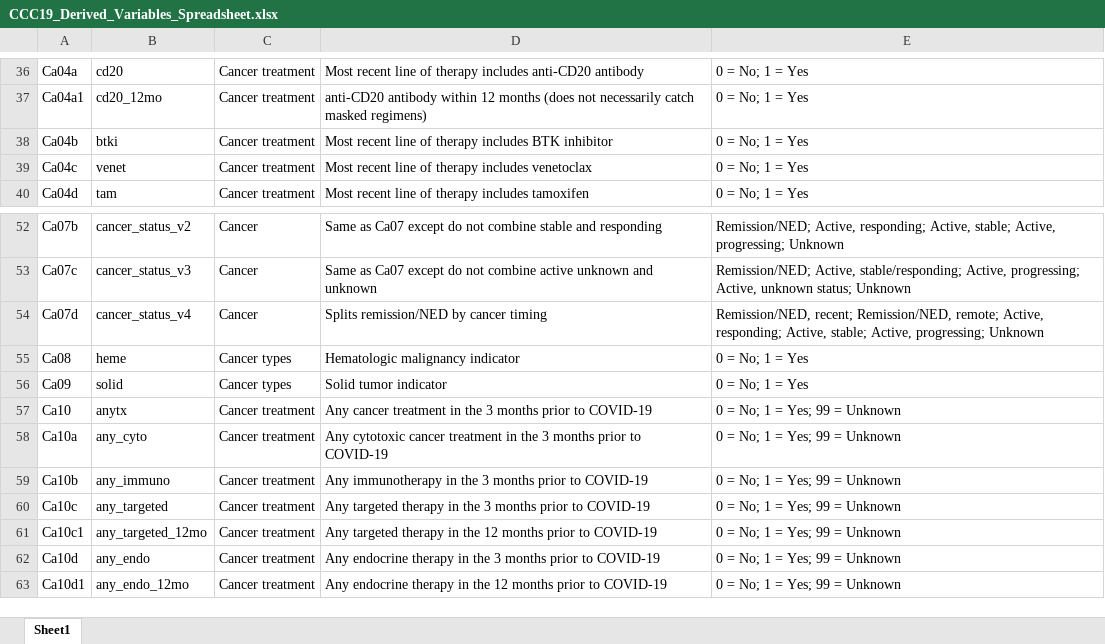
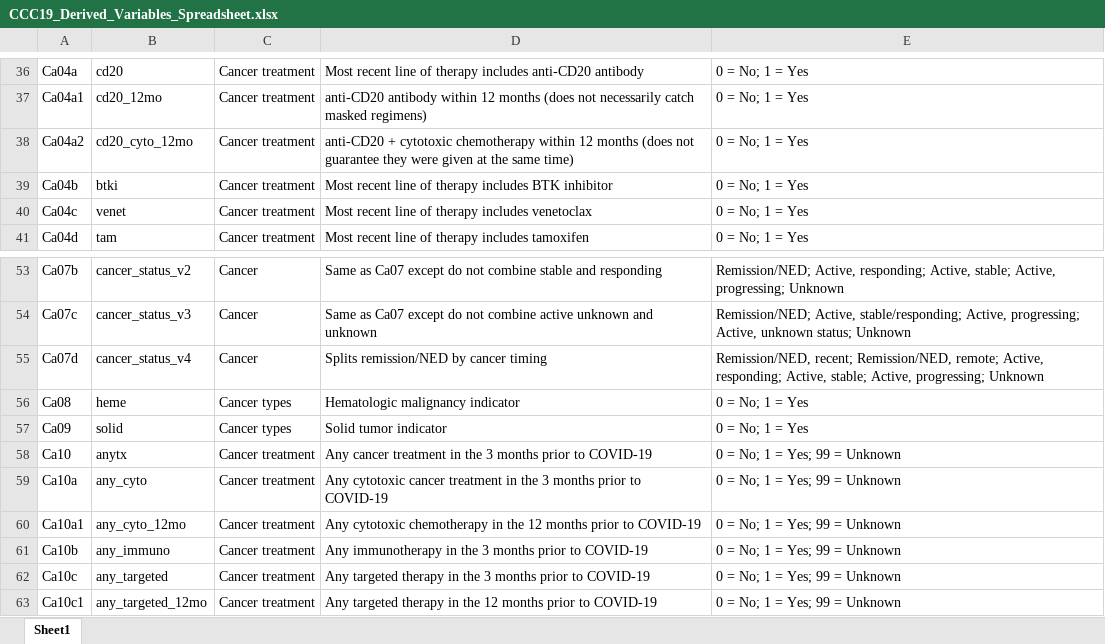
Before and after one commit to covidncancer/CCC19_dictionary, an Excel workbook: CCC19_Derived_Variables_Spreadsheet.xlsx, sheet Sheet1, drawn as a sheet; only a part is shown, gaps mark what is left out; the shorter side is filled out with more unchanged rows; values as stored, in another font and other column widths than the file's, no borders; table styles not drawn; the diff names each change by its address in the sheet, - before the commit and + after, or states it on an @@ line.

Commit message:
New derived variables
1. Any cytotoxic chemo within 12 months
2. CD20 + cytotoxic chemo within 12 months

```diff
--- a/CCC19_Derived_Variables_Spreadsheet.xlsx (sheet Sheet1)
+++ b/CCC19_Derived_Variables_Spreadsheet.xlsx (sheet Sheet1)
+row 38: Ca04a2 | cd20_cyto_12mo | Cancer treatment | anti-CD20 + cytotoxic chemotherapy within 12 months (does not guarantee they were given at the same time) | 0 = No; 1 = Yes
+row 60: Ca10a1 | any_cyto_12mo | Cancer treatment | Any cytotoxic chemotherapy in the 12 months prior to COVID-19 | 0 = No; 1 = Yes; 99 = Unknown
```
Also changed, not shown: 2 other files.
